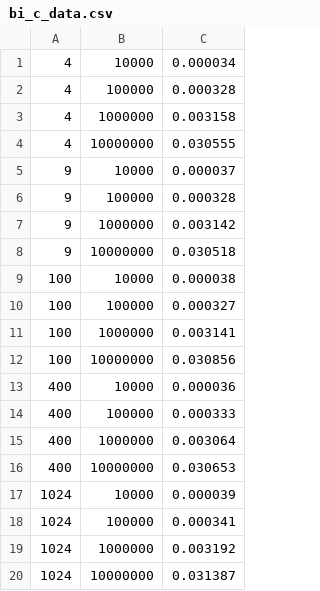
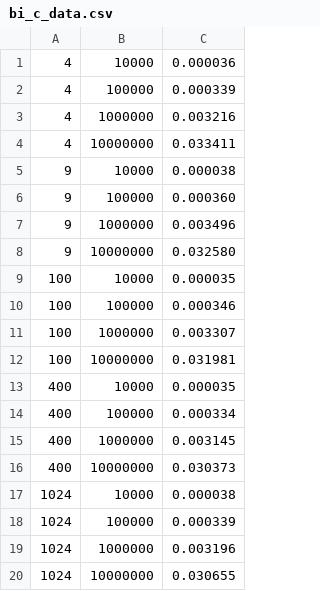
Before and after one commit to jacobldavis/CubicInterpolation, a CSV file: results/bi_c_data.csv, drawn as a sheet.

```diff
--- a/results/bi_c_data.csv
+++ b/results/bi_c_data.csv
@@ -1,20 +1,20 @@
-4,10000,0.000034
-4,100000,0.000328
-4,1000000,0.003158
-4,10000000,0.030555
-9,10000,0.000037
-9,100000,0.000328
-9,1000000,0.003142
-9,10000000,0.030518
-100,10000,0.000038
-100,100000,0.000327
-100,1000000,0.003141
-100,10000000,0.030856
-400,10000,0.000036
-400,100000,0.000333
-400,1000000,0.003064
-400,10000000,0.030653
-1024,10000,0.000039
-1024,100000,0.000341
-1024,1000000,0.003192
-1024,10000000,0.031387
+4,10000,0.000036
+4,100000,0.000339
+4,1000000,0.003216
+4,10000000,0.033411
+9,10000,0.000038
+9,100000,0.000360
+9,1000000,0.003496
+9,10000000,0.032580
+100,10000,0.000035
+100,100000,0.000346
+100,1000000,0.003307
+100,10000000,0.031981
+400,10000,0.000035
+400,100000,0.000334
+400,1000000,0.003145
+400,10000000,0.030373
+1024,10000,0.000038
+1024,100000,0.000339
+1024,1000000,0.003196
+1024,10000000,0.030655
```
Also changed, not shown: results/c_data.csv, results/cpu_openmp_data.csv, 5 other files.
